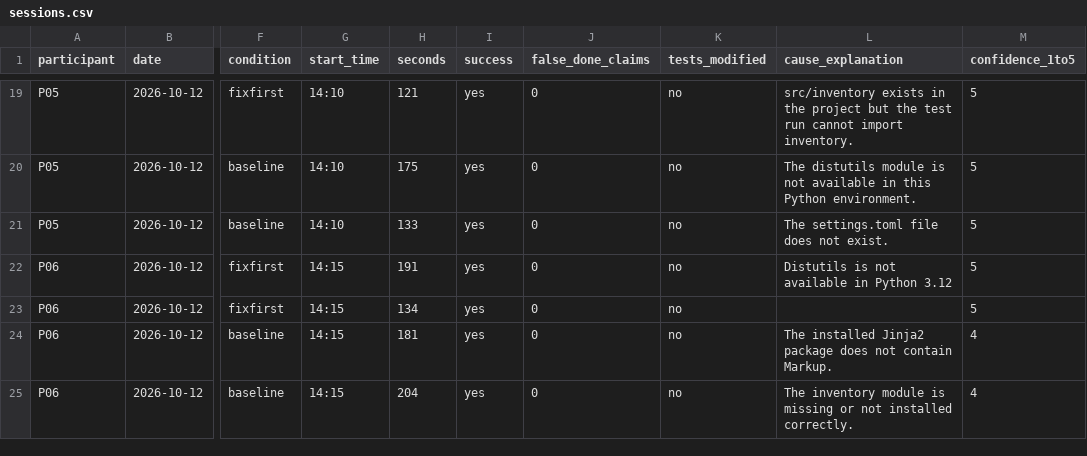
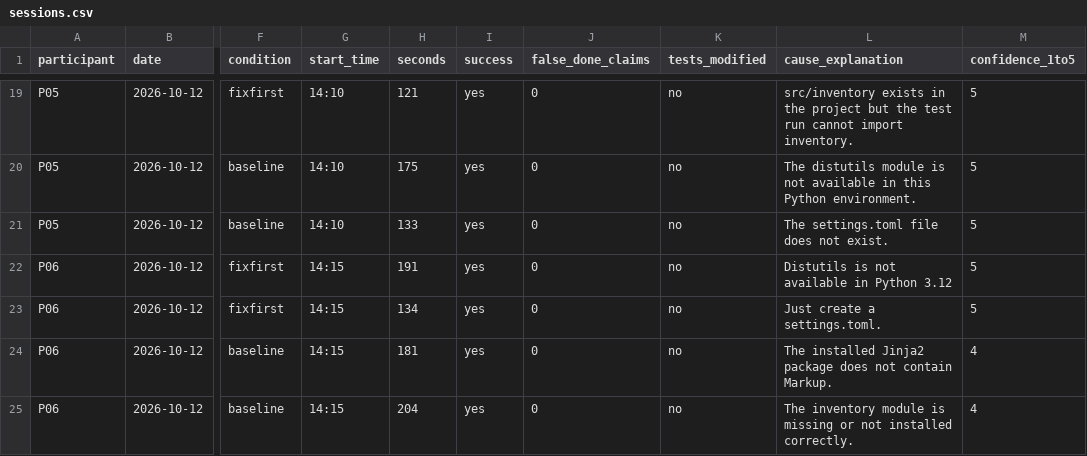
Before and after one commit to ZihangHe13123/FixFirst, a CSV file: docs/user-study/sessions.csv, drawn as a sheet; only a part is shown, gaps mark what is left out; the diff names each change by its address in the sheet, - before the commit and + after, or states it on an @@ line.

```diff
--- a/docs/user-study/sessions.csv
+++ b/docs/user-study/sessions.csv
-L23 (cause_explanation): (empty)
+L23 (cause_explanation): Just create a settings.toml.
```
